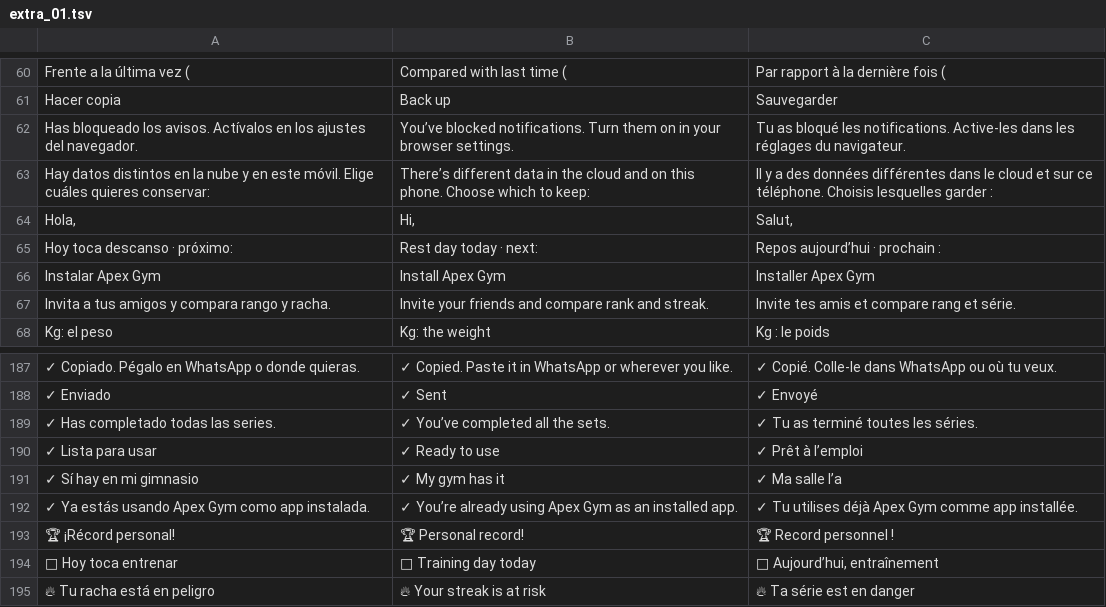
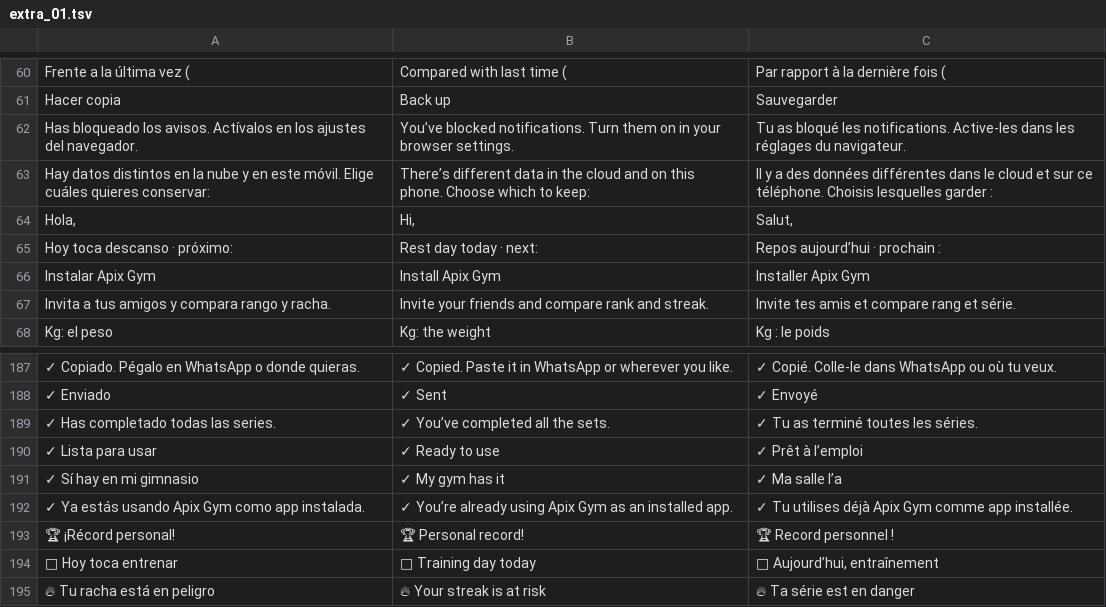
Before and after one commit to Abdelah844/apex-gym, a TSV file: i18n/extra_01.tsv, drawn as a sheet; only a part is shown, gaps mark what is left out; the diff names each change by its address in the sheet, - before the commit and + after, or states it on an @@ line.

```diff
--- a/i18n/extra_01.tsv
+++ b/i18n/extra_01.tsv
-A66: Instalar Apex Gym
+A66: Instalar Apix Gym
-B66: Install Apex Gym
+B66: Install Apix Gym
-C66: Installer Apex Gym
+C66: Installer Apix Gym
-A192: …estás usando Apex Gym como…
+A192: …estás usando Apix Gym como…
-B192: …already using Apex Gym as…
+B192: …already using Apix Gym as…
-C192: …utilises déjà Apex Gym comme…
+C192: …utilises déjà Apix Gym comme…
```
Also changed, not shown: i18n/extra_02.tsv, i18n/extra_03.tsv, 31 other files.
